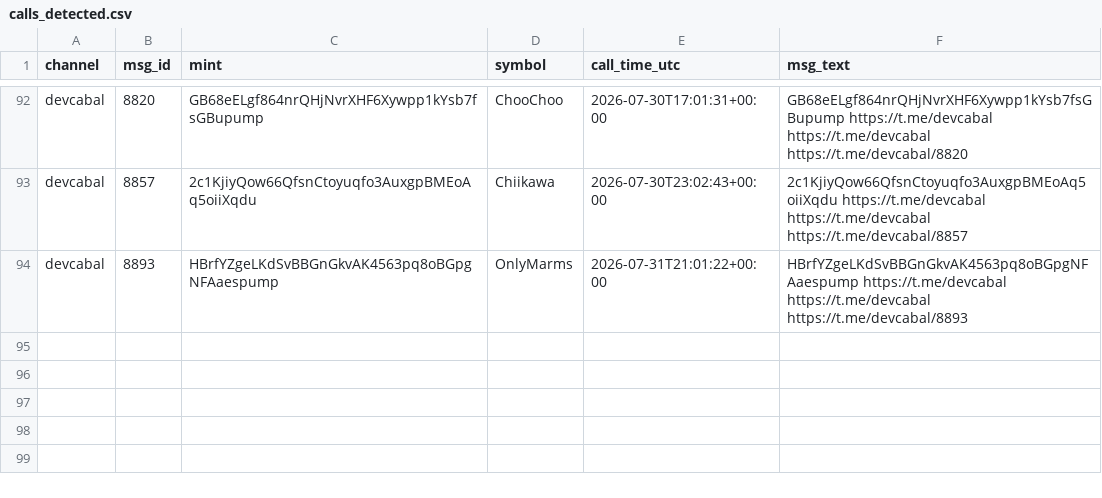
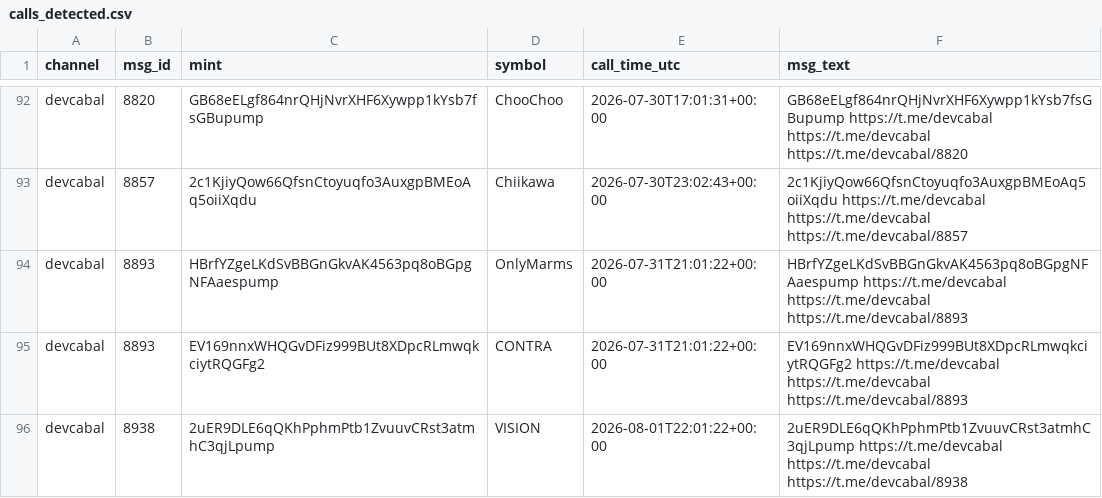
Before and after one commit to nikolan17/pumpfun-call-analyzer, a CSV file: calls_detected.csv, drawn as a sheet; only a part is shown, gaps mark what is left out; the diff names each change by its address in the sheet, - before the commit and + after, or states it on an @@ line.

```diff
--- a/calls_detected.csv
+++ b/calls_detected.csv
+row 95: devcabal | 8893 | EV169nnxWHQGvDFiz999BUt8XDpcRLmwqkciytRQGFg2 | CONTRA | 2026-07-31T21:01:22+00:00 | EV169nnxWHQGvDFiz999BUt8XDpcRLmwqkciytRQGFg2 https://t.me/devcabal https://t.me/devcabal https://t.me/devcabal/8893
+row 96: devcabal | 8938 | 2uER9DLE6qQKhPphmPtb1ZvuuvCRst3atmhC3qjLpump | VISION | 2026-08-01T22:01:22+00:00 | 2uER9DLE6qQKhPphmPtb1ZvuuvCRst3atmhC3qjLpump https://t.me/devcabal https://t.me/devcabal https://t.me/devcabal/8938
```
Also changed, not shown: calls_analysis.csv, 1 other file.
